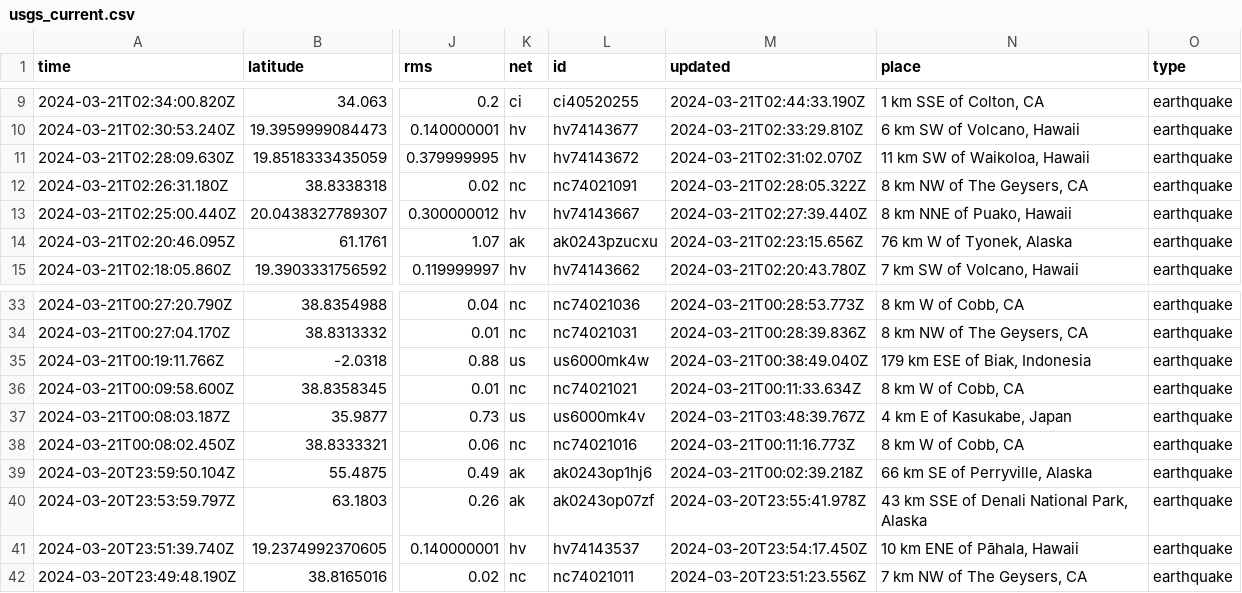
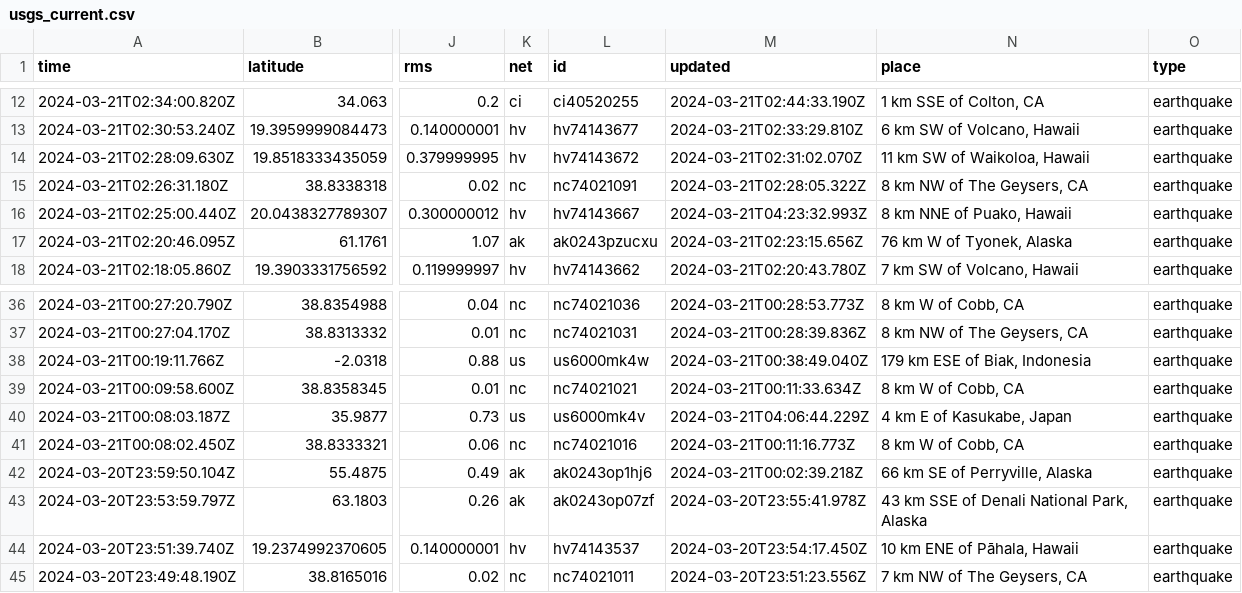
Before and after one commit to namakshenas/Github-Action-Data-Pipeline, a CSV file: usgs_current.csv, drawn as a sheet; only a part is shown, gaps mark what is left out; addresses are those after the commit; the diff covers the shown part only; the diff names each change by its address in the sheet, - before the commit and + after, or states it on an @@ line.

```diff
--- a/usgs_current.csv
+++ b/usgs_current.csv
-M16 (updated): 2024-03-21T02:27:39.440Z
+M16 (updated): 2024-03-21T04:23:32.993Z
-M40 (updated): 2024-03-21T03:48:39.767Z
+M40 (updated): 2024-03-21T04:06:44.229Z
```
Also changed, not shown: 6 added rows, 3 removed rows and 1 edited cell elsewhere in this file.
